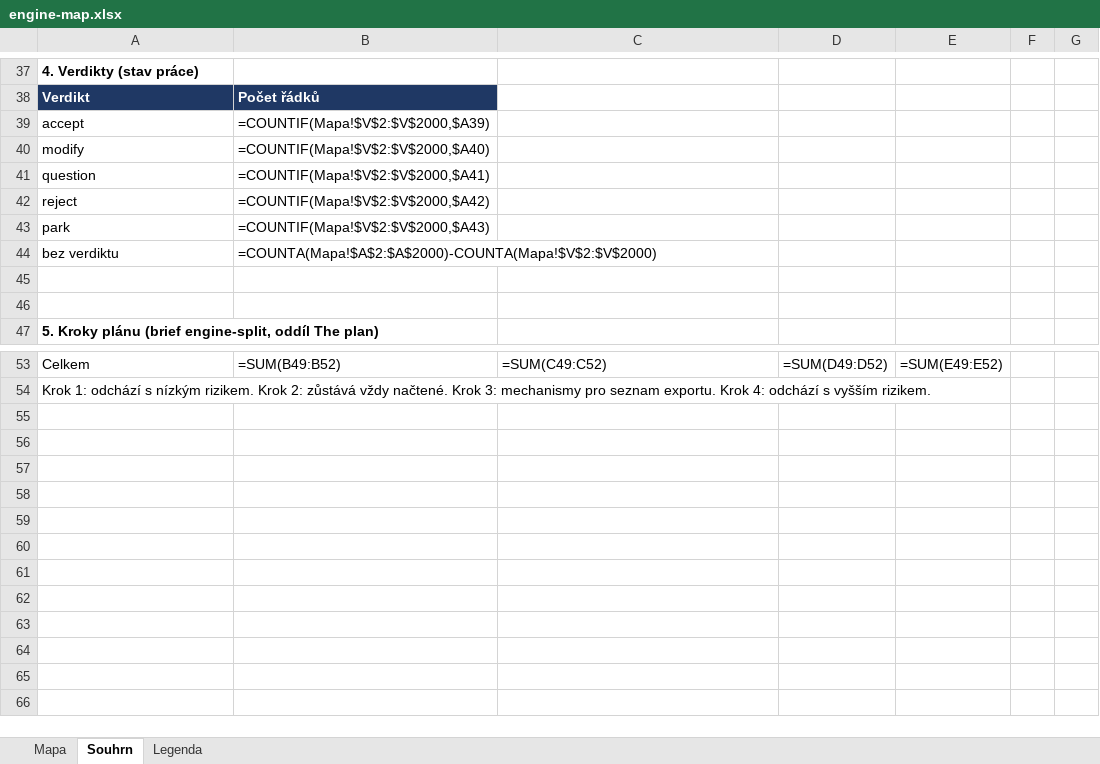
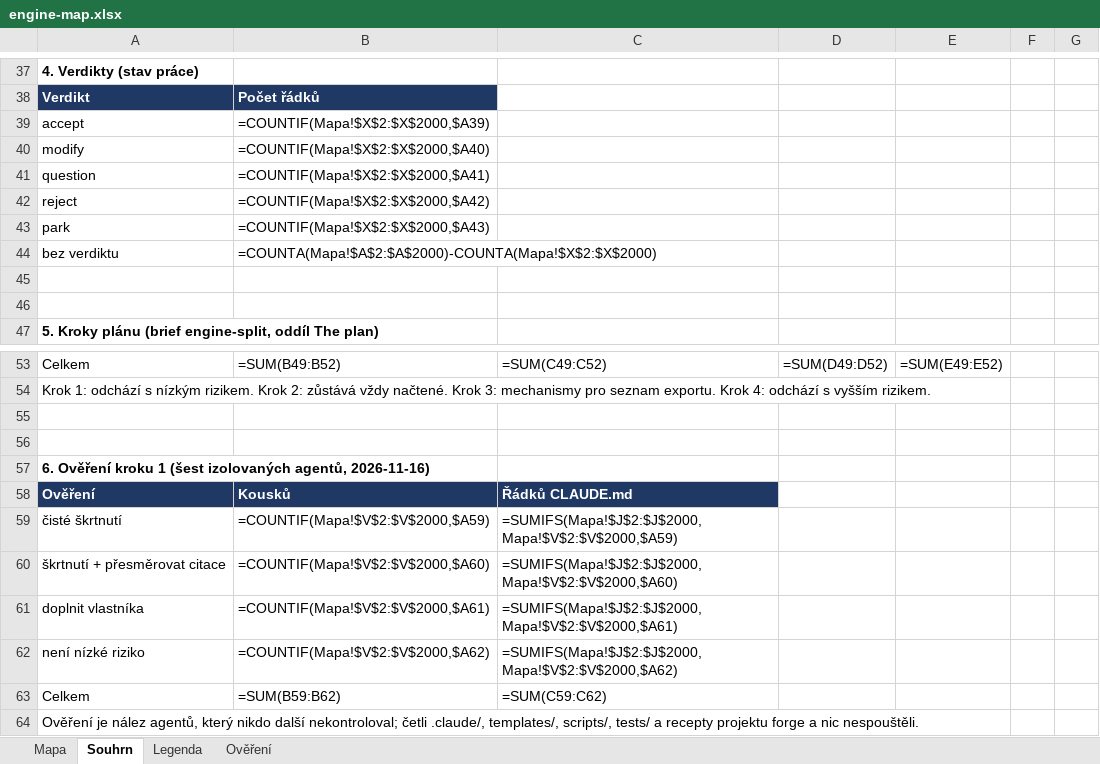
Before and after one commit to pche-broken-artist/forge, an Excel workbook: work/engine-map.xlsx, sheet Souhrn, drawn as a sheet; only a part is shown, gaps mark what is left out; values as stored, in another font and other column widths than the file's, no borders; formulas without a stored value are shown as written; the diff names each change by its address in the sheet, - before the commit and + after, or states it on an @@ line.

Commit message:
the verification of step 1 in the engine map: six isolated agents checked each of 105 pieces against its owner and its readers, 26 a clean strike, 35 a strike with citations to repoint, 38 the owner to be completed first, 6 not low risk, three of them catalogues kept in step 1 as its last batch with their readers (specification 0.4, the making recorded); the brief engine-split 0.6: neither the documentation nor the manual grows poorer by the cut; THR.0240 with the numbers of the verification

```diff
--- a/work/engine-map.xlsx (sheet Souhrn)
+++ b/work/engine-map.xlsx (sheet Souhrn)
+sheet tab: Ověření
-B39: =COUNTIF(Mapa!$V$2:$V$2000,$A39)
+B39: =COUNTIF(Mapa!$X$2:$X$2000,$A39)
-B40: =COUNTIF(Mapa!$V$2:$V$2000,$A40)
+B40: =COUNTIF(Mapa!$X$2:$X$2000,$A40)
-B41: =COUNTIF(Mapa!$V$2:$V$2000,$A41)
+B41: =COUNTIF(Mapa!$X$2:$X$2000,$A41)
-B42: =COUNTIF(Mapa!$V$2:$V$2000,$A42)
+B42: =COUNTIF(Mapa!$X$2:$X$2000,$A42)
-B43: =COUNTIF(Mapa!$V$2:$V$2000,$A43)
+B43: =COUNTIF(Mapa!$X$2:$X$2000,$A43)
-B44: =COUNTA(Mapa!$A$2:$A$2000)-COUNTA(Mapa!$V$2:$V$2000)
+B44: =COUNTA(Mapa!$A$2:$A$2000)-COUNTA(Mapa!$X$2:$X$2000)
+row 55: (empty)
+row 56: (empty)
+row 57: 6. Ověření kroku 1 (šest izolovaných agentů, 2026-11-16)
+row 58: Ověření | Kousků | Řádků CLAUDE.md
+row 59: čisté škrtnutí | =COUNTIF(Mapa!$V$2:$V$2000,$A59) | =SUMIFS(Mapa!$J$2:$J$2000,Mapa!$V$2:$V$2000,$A59)
+row 60: škrtnutí + přesměrovat citace | =COUNTIF(Mapa!$V$2:$V$2000,$A60) | =SUMIFS(Mapa!$J$2:$J$2000,Mapa!$V$2:$V$2000,$A60)
+row 61: doplnit vlastníka | =COUNTIF(Mapa!$V$2:$V$2000,$A61) | =SUMIFS(Mapa!$J$2:$J$2000,Mapa!$V$2:$V$2000,$A61)
+row 62: není nízké riziko | =COUNTIF(Mapa!$V$2:$V$2000,$A62) | =SUMIFS(Mapa!$J$2:$J$2000,Mapa!$V$2:$V$2000,$A62)
+row 63: Celkem | =SUM(B59:B62) | =SUM(C59:C62)
+row 64: Ověření je nález agentů, který nikdo další nekontroloval; četli .claude/, templates/, scripts/, tests/ a recepty projektu forge a nic nespouštěli.
```
Also changed, not shown: sheet Mapa, sheet Legenda, 5 other files.
